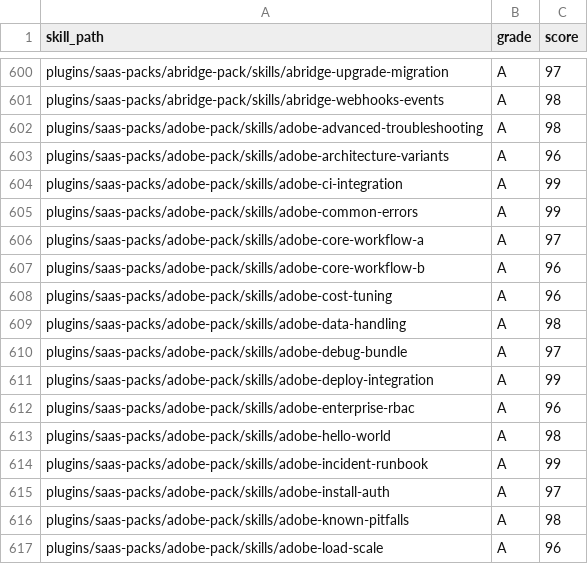
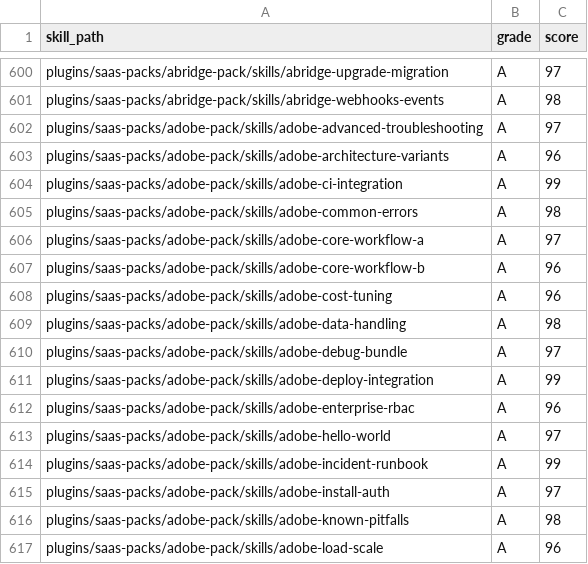
Before and after one commit to jeremylongshore/tons-of-skills-marketplace, a CSV file: freshie/grades.csv, drawn as a sheet; only a part is shown, gaps mark what is left out.

Commit message:
chore(freshie): publish Adobe copy-polish projections

```diff
--- a/freshie/grades.csv
+++ b/freshie/grades.csv
@@ -601,6 +601,6 @@ plugins/saas-packs/abridge-pack/skills/abridge-upgrade-migration,A,97
 plugins/saas-packs/abridge-pack/skills/abridge-webhooks-events,A,98
-plugins/saas-packs/adobe-pack/skills/adobe-advanced-troubleshooting,A,98
+plugins/saas-packs/adobe-pack/skills/adobe-advanced-troubleshooting,A,97
 plugins/saas-packs/adobe-pack/skills/adobe-architecture-variants,A,96
 plugins/saas-packs/adobe-pack/skills/adobe-ci-integration,A,99
-plugins/saas-packs/adobe-pack/skills/adobe-common-errors,A,99
+plugins/saas-packs/adobe-pack/skills/adobe-common-errors,A,98
 plugins/saas-packs/adobe-pack/skills/adobe-core-workflow-a,A,97
@@ -612,3 +612,3 @@ plugins/saas-packs/adobe-pack/skills/adobe-deploy-integration,A,99
 plugins/saas-packs/adobe-pack/skills/adobe-enterprise-rbac,A,96
-plugins/saas-packs/adobe-pack/skills/adobe-hello-world,A,98
+plugins/saas-packs/adobe-pack/skills/adobe-hello-world,A,97
 plugins/saas-packs/adobe-pack/skills/adobe-incident-runbook,A,99
```
Also changed, not shown: 40 other files.
